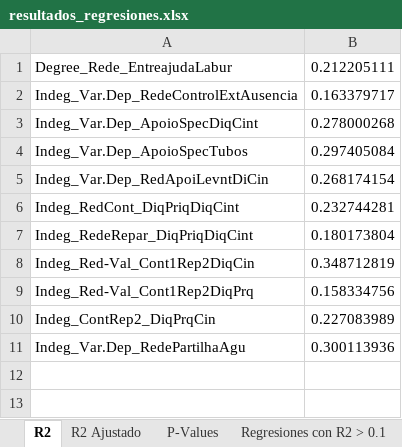
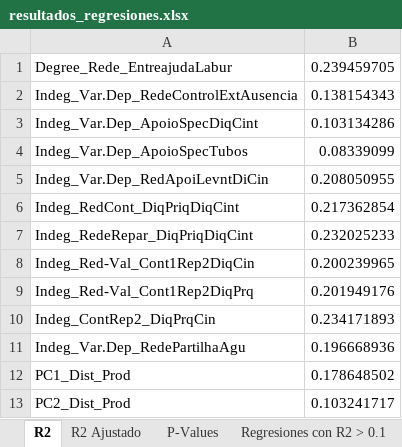
Before and after one commit to Emmanuel461/Social_Model_Enchugal, an Excel workbook: DataIntermediate/resultados_regresiones.xlsx, sheet R2, drawn as a sheet; values as stored, in another font and other column widths than the file's, no borders; the diff names each change by its address in the sheet, - before the commit and + after, or states it on an @@ line.

```diff
--- a/DataIntermediate/resultados_regresiones.xlsx (sheet R2)
+++ b/DataIntermediate/resultados_regresiones.xlsx (sheet R2)
-B1: 0.212205111
+B1: 0.239459705
-B2: 0.163379717
+B2: 0.138154343
-B3: 0.278000268
+B3: 0.103134286
-B4: 0.297405084
+B4: 0.08339099
-B5: 0.268174154
+B5: 0.208050955
-B6: 0.232744281
+B6: 0.217362854
-B7: 0.180173804
+B7: 0.232025233
-B8: 0.348712819
+B8: 0.200239965
-B9: 0.158334756
+B9: 0.201949176
-B10: 0.227083989
+B10: 0.234171893
-B11: 0.300113936
+B11: 0.196668936
+row 12: PC1_Dist_Prod | 0.178648502
+row 13: PC2_Dist_Prod | 0.103241717
```
Also changed, not shown: sheet P-Values, sheet Regresiones con R2 > 0.1, sheet R2 Ajustado, DataIn/Centroides.xlsx, DataIntermediate/Matriz_distancia_calculada_con_PCA.xlsx, 10 other files.
